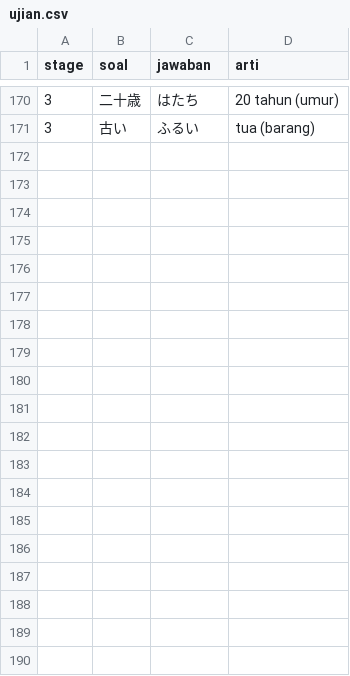
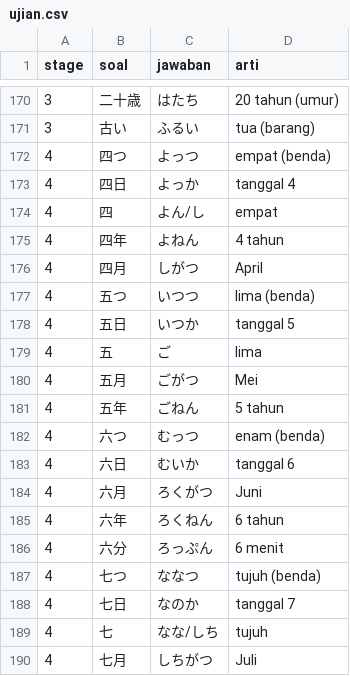
Before and after one commit to Ravgad/game-kanji, a CSV file: ujian.csv, drawn as a sheet; only a part is shown, gaps mark what is left out; the diff covers the shown part only; the diff names each change by its address in the sheet, - before the commit and + after, or states it on an @@ line.

Commit message:
Update ujian.csv - stage 4 angka dri 4 sampai 10

```diff
--- a/ujian.csv
+++ b/ujian.csv
+row 172: 4 | 四つ | よっつ | empat (benda)
+row 173: 4 | 四日 | よっか | tanggal 4
+row 174: 4 | 四 | よん/し | empat
+row 175: 4 | 四年 | よねん | 4 tahun
+row 176: 4 | 四月 | しがつ | April
+row 177: 4 | 五つ | いつつ | lima (benda)
+row 178: 4 | 五日 | いつか | tanggal 5
+row 179: 4 | 五 | ご | lima
+row 180: 4 | 五月 | ごがつ | Mei
+row 181: 4 | 五年 | ごねん | 5 tahun
+row 182: 4 | 六つ | むっつ | enam (benda)
+row 183: 4 | 六日 | むいか | tanggal 6
+row 184: 4 | 六月 | ろくがつ | Juni
+row 185: 4 | 六年 | ろくねん | 6 tahun
+row 186: 4 | 六分 | ろっぷん | 6 menit
+row 187: 4 | 七つ | ななつ | tujuh (benda)
+row 188: 4 | 七日 | なのか | tanggal 7
+row 189: 4 | 七 | なな/しち | tujuh
+row 190: 4 | 七月 | しちがつ | Juli
```
Also changed, not shown: 19 added rows elsewhere in this file.
